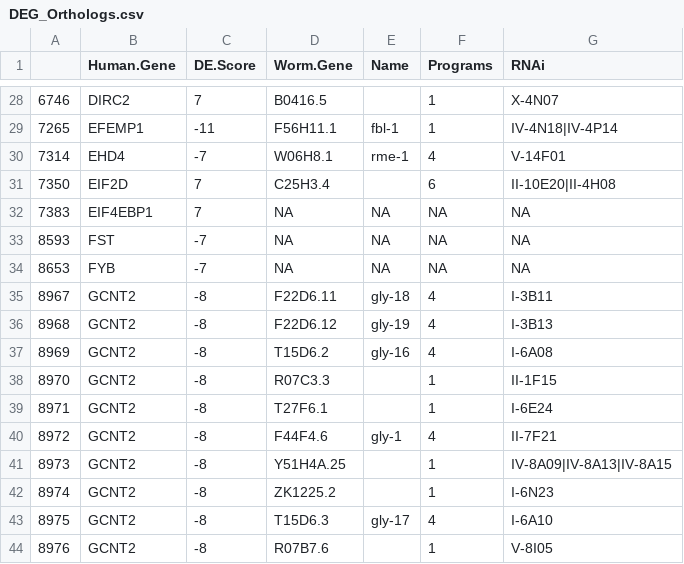
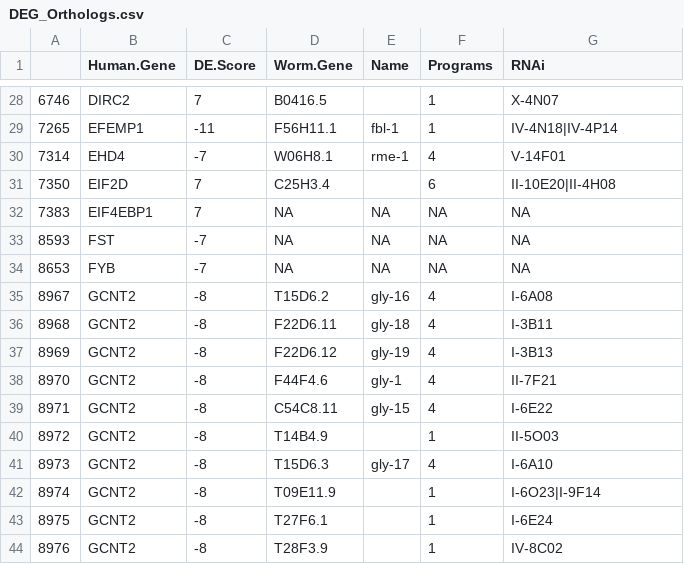
Before and after one commit to AriellaStudies/Aging-DEGs, a CSV file: DEG_Orthologs.csv, drawn as a sheet; only a part is shown, gaps mark what is left out; the diff covers the shown part only.

```diff
--- a/DEG_Orthologs.csv
+++ b/DEG_Orthologs.csv
@@ -34,11 +34,11 @@
 "8653","FYB",-7,NA,NA,NA,NA
-"8967","GCNT2",-8,"F22D6.11","gly-18",4,"I-3B11"
-"8968","GCNT2",-8,"F22D6.12","gly-19",4,"I-3B13"
-"8969","GCNT2",-8,"T15D6.2","gly-16",4,"I-6A08"
-"8970","GCNT2",-8,"R07C3.3","",1,"II-1F15"
-"8971","GCNT2",-8,"T27F6.1","",1,"I-6E24"
-"8972","GCNT2",-8,"F44F4.6","gly-1",4,"II-7F21"
-"8973","GCNT2",-8,"Y51H4A.25","",1,"IV-8A09|IV-8A13|IV-8A15"
-"8974","GCNT2",-8,"ZK1225.2","",1,"I-6N23"
-"8975","GCNT2",-8,"T15D6.3","gly-17",4,"I-6A10"
-"8976","GCNT2",-8,"R07B7.6","",1,"V-8I05"
+"8967","GCNT2",-8,"T15D6.2","gly-16",4,"I-6A08"
+"8968","GCNT2",-8,"F22D6.11","gly-18",4,"I-3B11"
+"8969","GCNT2",-8,"F22D6.12","gly-19",4,"I-3B13"
+"8970","GCNT2",-8,"F44F4.6","gly-1",4,"II-7F21"
+"8971","GCNT2",-8,"C54C8.11","gly-15",4,"I-6E22"
+"8972","GCNT2",-8,"T14B4.9","",1,"II-5O03"
+"8973","GCNT2",-8,"T15D6.3","gly-17",4,"I-6A10"
+"8974","GCNT2",-8,"T09E11.9","",1,"I-6O23|I-9F14"
+"8975","GCNT2",-8,"T27F6.1","",1,"I-6E24"
+"8976","GCNT2",-8,"T28F3.9","",1,"IV-8C02"
```
Also changed, not shown: 103 edited cells elsewhere in this file, DatasetsToDate.csv, 2 other files.
